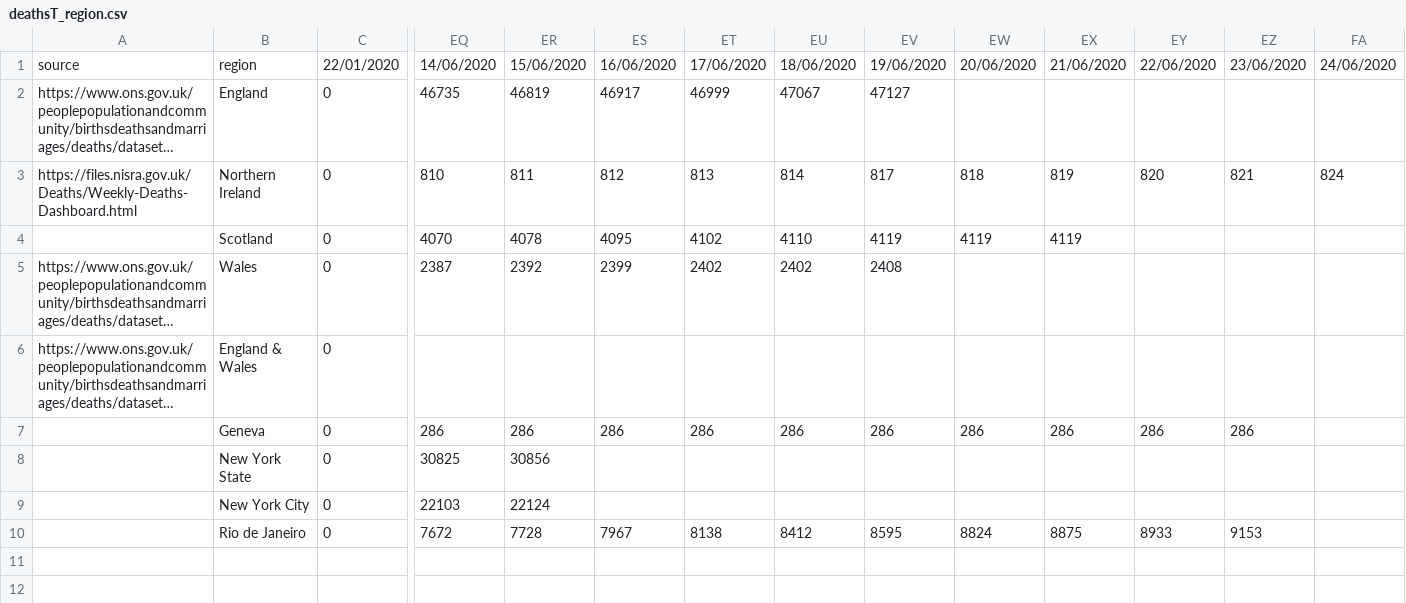
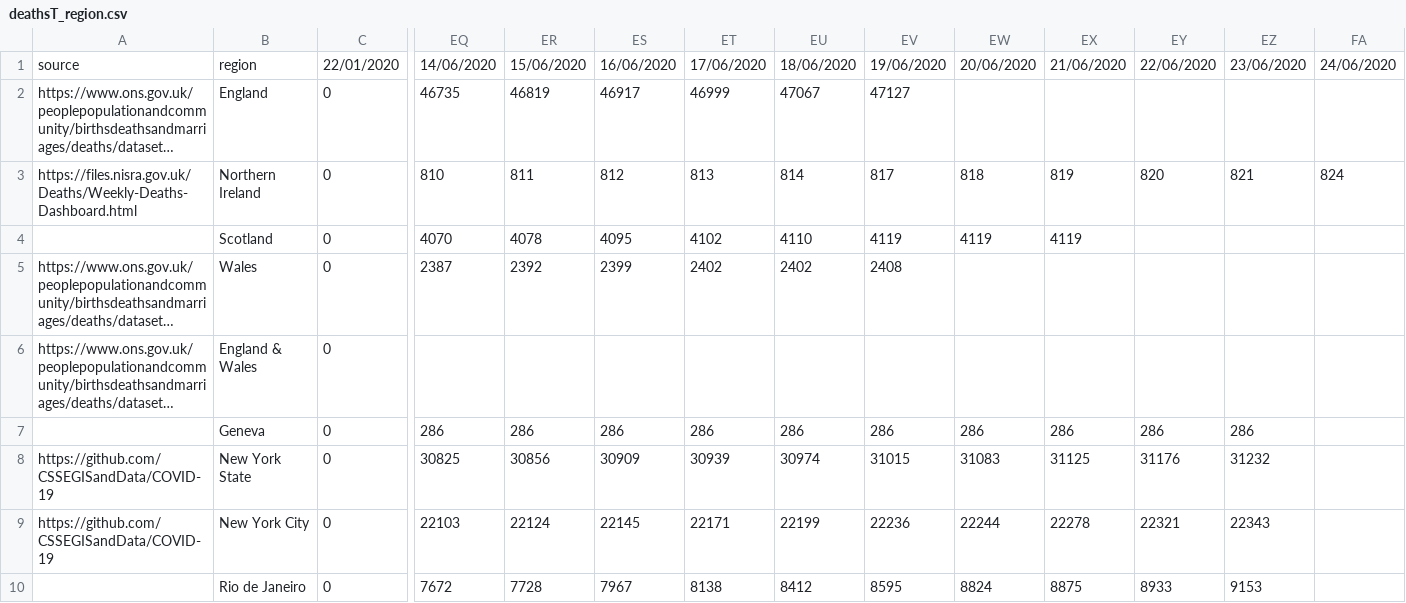
Before and after one commit to meganodris/International-COVID-IFR, a CSV file: data/deathsT_region.csv, drawn as a sheet; only a part is shown, gaps mark what is left out; long unchanged cells end in …; the diff names each change by its address in the sheet, - before the commit and + after, or states it on an @@ line.

Commit message:
Update deathsT_region.csv

```diff
--- a/data/deathsT_region.csv
+++ b/data/deathsT_region.csv
-A8:A9: (empty)
+A8:A9: https://github.com/CSSEGISandData/COVID-19
-ES8: (empty)
+ES8: 30909
-ET8: (empty)
+ET8: 30939
-EU8: (empty)
+EU8: 30974
-EV8: (empty)
+EV8: 31015
-EW8: (empty)
+EW8: 31083
-EX8: (empty)
+EX8: 31125
-EY8: (empty)
+EY8: 31176
-EZ8: (empty)
+EZ8: 31232
-ES9: (empty)
+ES9: 22145
-ET9: (empty)
+ET9: 22171
-EU9: (empty)
+EU9: 22199
-EV9: (empty)
+EV9: 22236
-EW9: (empty)
+EW9: 22244
-EX9: (empty)
+EX9: 22278
-EY9: (empty)
+EY9: 22321
-EZ9: (empty)
+EZ9: 22343
```
